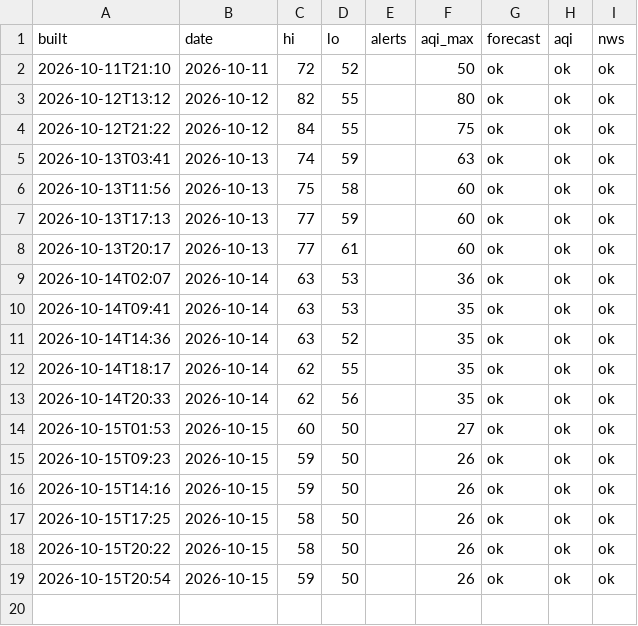
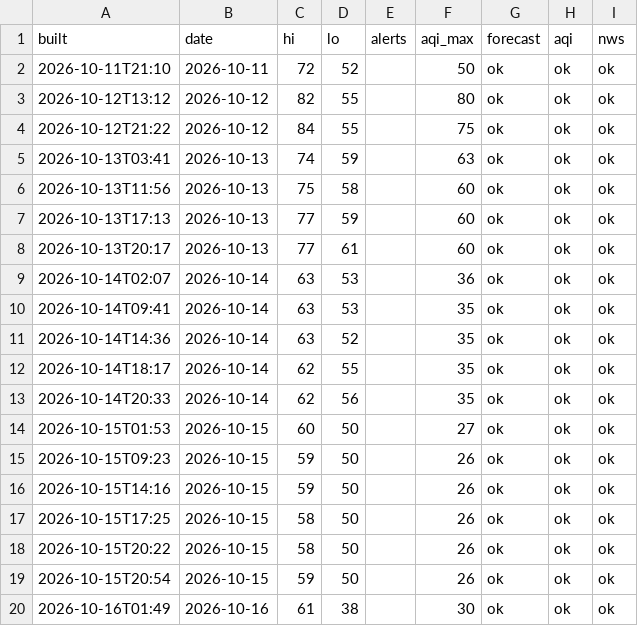
Before and after one commit to pmoto77-bit/closet-kindle, a CSV file: data/history.csv, drawn as a sheet; the diff names each change by its address in the sheet, - before the commit and + after, or states it on an @@ line.

```diff
--- a/data/history.csv
+++ b/data/history.csv
+row 20: 2026-10-16T01:49 | 2026-10-16 | 61 | 38 |  | 30 | ok | ok | ok
```
Also changed, not shown: 1 other file.
